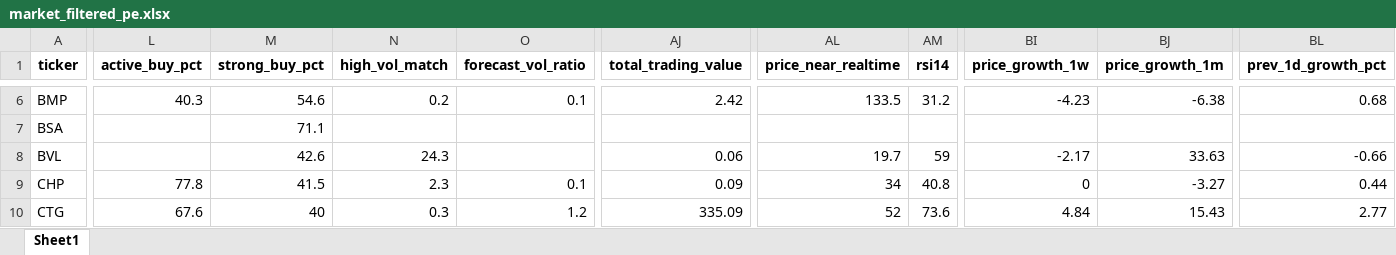
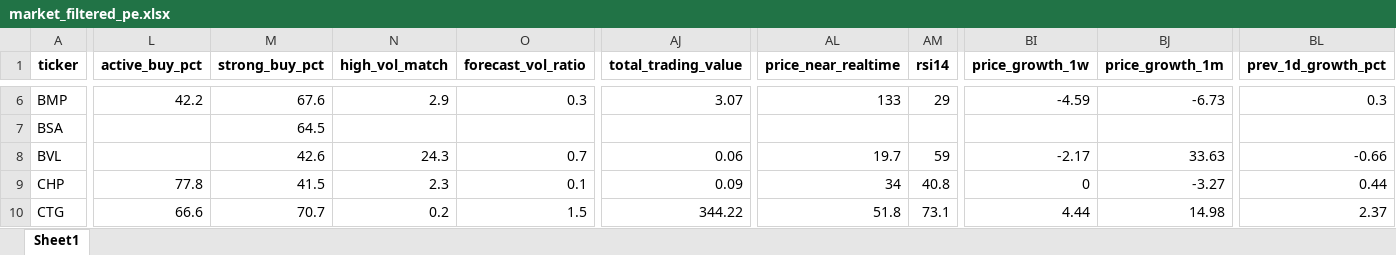
Before and after one commit to nguyenhuynhdinhtan98/AI-STOCK, an Excel workbook: market_filtered_pe.xlsx, sheet Sheet1, drawn as a sheet; only a part is shown, gaps mark what is left out; values as stored, in another font and other column widths than the file's, no borders; the diff covers the shown part only; the diff names each change by its address in the sheet, - before the commit and + after, or states it on an @@ line.

```diff
--- a/market_filtered_pe.xlsx (sheet Sheet1)
+++ b/market_filtered_pe.xlsx (sheet Sheet1)
-L6 (active_buy_pct): 40.3
+L6 (active_buy_pct): 42.2
-M6 (strong_buy_pct): 54.6
+M6 (strong_buy_pct): 67.6
-N6 (high_vol_match): 0.2
+N6 (high_vol_match): 2.9
-O6 (forecast_vol_ratio): 0.1
+O6 (forecast_vol_ratio): 0.3
-AJ6 (total_trading_value): 2.42
+AJ6 (total_trading_value): 3.07
-AL6 (price_near_realtime): 133.5
+AL6 (price_near_realtime): 133
-AM6 (rsi14): 31.2
+AM6 (rsi14): 29
-BI6 (price_growth_1w): -4.23
+BI6 (price_growth_1w): -4.59
-BJ6 (price_growth_1m): -6.38
+BJ6 (price_growth_1m): -6.73
-BL6 (prev_1d_growth_pct): 0.68
+BL6 (prev_1d_growth_pct): 0.3
-M7 (strong_buy_pct): 71.1
+M7 (strong_buy_pct): 64.5
-O8 (forecast_vol_ratio): (empty)
+O8 (forecast_vol_ratio): 0.7
-L10 (active_buy_pct): 67.6
+L10 (active_buy_pct): 66.6
-M10 (strong_buy_pct): 40
+M10 (strong_buy_pct): 70.7
-N10 (high_vol_match): 0.3
+N10 (high_vol_match): 0.2
-O10 (forecast_vol_ratio): 1.2
+O10 (forecast_vol_ratio): 1.5
-AJ10 (total_trading_value): 335.09
+AJ10 (total_trading_value): 344.22
-AL10 (price_near_realtime): 52
+AL10 (price_near_realtime): 51.8
-AM10 (rsi14): 73.6
+AM10 (rsi14): 73.1
-BI10 (price_growth_1w): 4.84
+BI10 (price_growth_1w): 4.44
-BJ10 (price_growth_1m): 15.43
+BJ10 (price_growth_1m): 14.98
-BL10 (prev_1d_growth_pct): 2.77
+BL10 (prev_1d_growth_pct): 2.37
```
Also changed, not shown: 708 edited cells elsewhere in this sheet, market_filtered.xlsx, vnstocks_data/DBC_data.xlsx, 6 other files.
